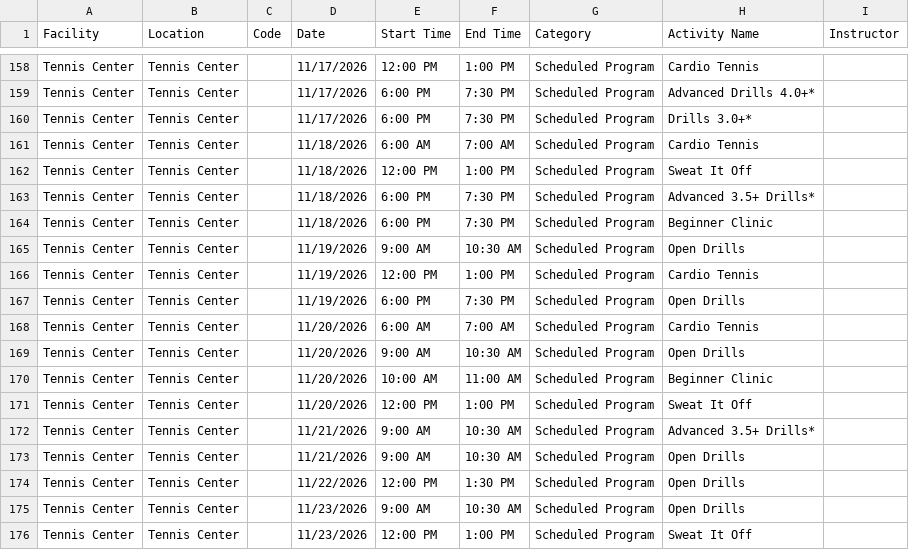
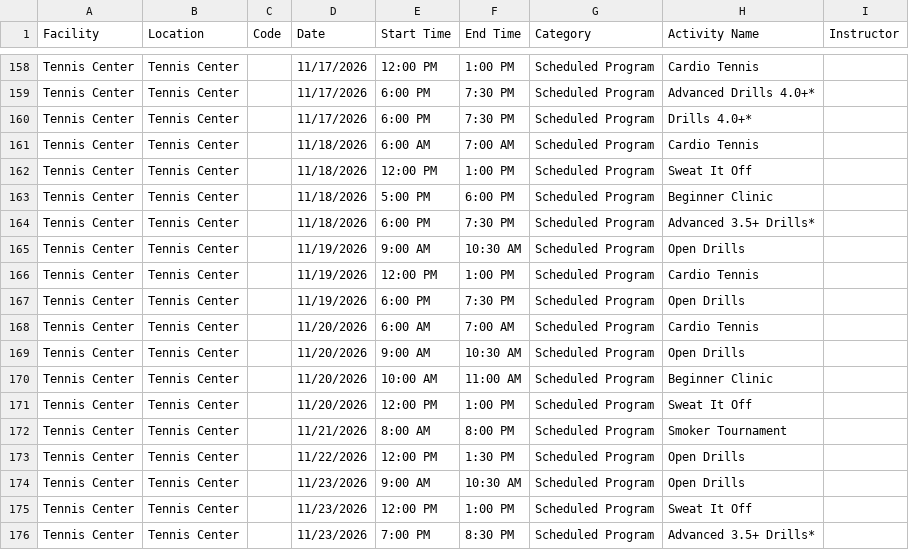
Before and after one commit to dauphineezc/GMCC-drop-in-schedule, a CSV file: TC_Fitness_Schedule.csv, drawn as a sheet; only a part is shown, gaps mark what is left out; the shorter side is filled out with more unchanged rows.

```diff
--- a/TC_Fitness_Schedule.csv
+++ b/TC_Fitness_Schedule.csv
@@ -159,7 +159,7 @@ Tennis Center,Tennis Center,,11/17/2026,12:00 PM,1:00 PM,Scheduled Program,Cardi
 Tennis Center,Tennis Center,,11/17/2026,6:00 PM,7:30 PM,Scheduled Program,Advanced Drills 4.0+*,
-Tennis Center,Tennis Center,,11/17/2026,6:00 PM,7:30 PM,Scheduled Program,Drills 3.0+*,
+Tennis Center,Tennis Center,,11/17/2026,6:00 PM,7:30 PM,Scheduled Program,Drills 4.0+*,
 Tennis Center,Tennis Center,,11/18/2026,6:00 AM,7:00 AM,Scheduled Program,Cardio Tennis,
 Tennis Center,Tennis Center,,11/18/2026,12:00 PM,1:00 PM,Scheduled Program,Sweat It Off,
+Tennis Center,Tennis Center,,11/18/2026,5:00 PM,6:00 PM,Scheduled Program,Beginner Clinic,
 Tennis Center,Tennis Center,,11/18/2026,6:00 PM,7:30 PM,Scheduled Program,Advanced 3.5+ Drills*,
-Tennis Center,Tennis Center,,11/18/2026,6:00 PM,7:30 PM,Scheduled Program,Beginner Clinic,
 Tennis Center,Tennis Center,,11/19/2026,9:00 AM,10:30 AM,Scheduled Program,Open Drills,
@@ -171,4 +171,3 @@ Tennis Center,Tennis Center,,11/20/2026,10:00 AM,11:00 AM,Scheduled Program,Begi
 Tennis Center,Tennis Center,,11/20/2026,12:00 PM,1:00 PM,Scheduled Program,Sweat It Off,
-Tennis Center,Tennis Center,,11/21/2026,9:00 AM,10:30 AM,Scheduled Program,Advanced 3.5+ Drills*,
-Tennis Center,Tennis Center,,11/21/2026,9:00 AM,10:30 AM,Scheduled Program,Open Drills,
+Tennis Center,Tennis Center,,11/21/2026,8:00 AM,8:00 PM,Scheduled Program,Smoker Tournament,
 Tennis Center,Tennis Center,,11/22/2026,12:00 PM,1:30 PM,Scheduled Program,Open Drills,
```
Also changed, not shown: GMCC_Drop_In_Schedule.csv.
